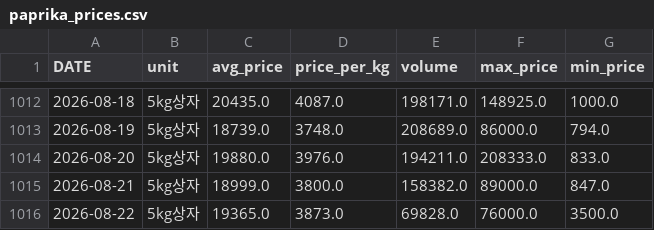
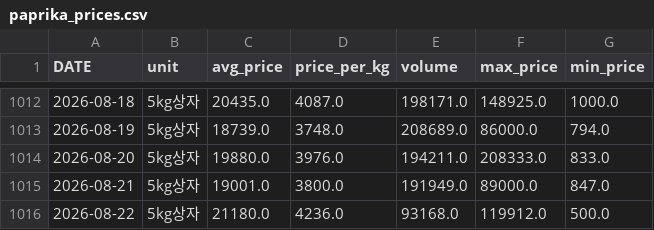
Before and after one commit to greftukim/gref_ai, a CSV file: data/paprika_prices.csv, drawn as a sheet; only a part is shown, gaps mark what is left out.

```diff
--- a/data/paprika_prices.csv
+++ b/data/paprika_prices.csv
@@ -1014,3 +1014,3 @@
 2026-08-20,5kg상자,19880.0,3976.0,194211.0,208333.0,833.0
-2026-08-21,5kg상자,18999.0,3800.0,158382.0,89000.0,847.0
-2026-08-22,5kg상자,19365.0,3873.0,69828.0,76000.0,3500.0
+2026-08-21,5kg상자,19001.0,3800.0,191949.0,89000.0,847.0
+2026-08-22,5kg상자,21180.0,4236.0,93168.0,119912.0,500.0
```
Also changed, not shown: data/cucumber_prices.csv, data/tomato_prices.csv, 2 other files.
